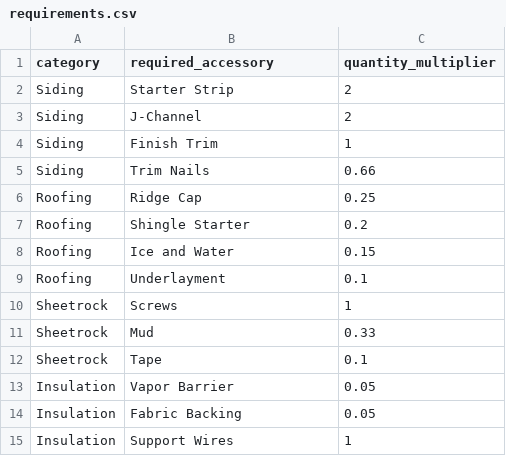
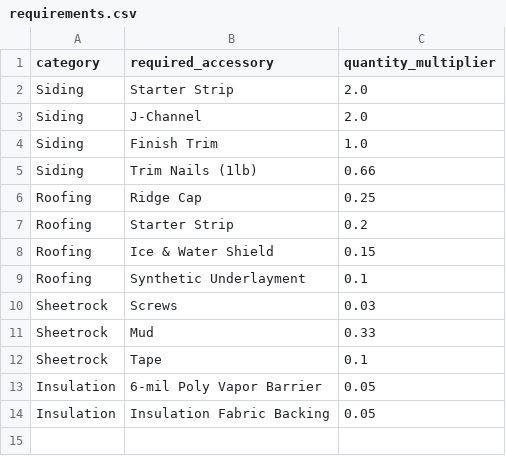
Before and after one commit to FreakingLoki/inventory_simulator, a CSV file: requirements.csv, drawn as a sheet.

Commit message:
updated inventory and main script to support new products

```diff
--- a/requirements.csv
+++ b/requirements.csv
@@ -1,15 +1,14 @@
 category,required_accessory,quantity_multiplier
-Siding,Starter Strip,2
-Siding,J-Channel,2
-Siding,Finish Trim,1
-Siding,Trim Nails,0.66
+Siding,Starter Strip,2.0
+Siding,J-Channel,2.0
+Siding,Finish Trim,1.0
+Siding,Trim Nails (1lb),0.66
 Roofing,Ridge Cap,0.25
-Roofing,Shingle Starter,0.2
-Roofing,Ice and Water,0.15
-Roofing,Underlayment,0.1
-Sheetrock,Screws,1
+Roofing,Starter Strip,0.2
+Roofing,Ice & Water Shield,0.15
+Roofing,Synthetic Underlayment,0.1
+Sheetrock,Screws,0.03
 Sheetrock,Mud,0.33
 Sheetrock,Tape,0.1
-Insulation,Vapor Barrier,0.05
-Insulation,Fabric Backing,0.05
-Insulation,Support Wires,1
+Insulation,6-mil Poly Vapor Barrier,0.05
+Insulation,Insulation Fabric Backing,0.05
```
Also changed, not shown: 2 other files.
